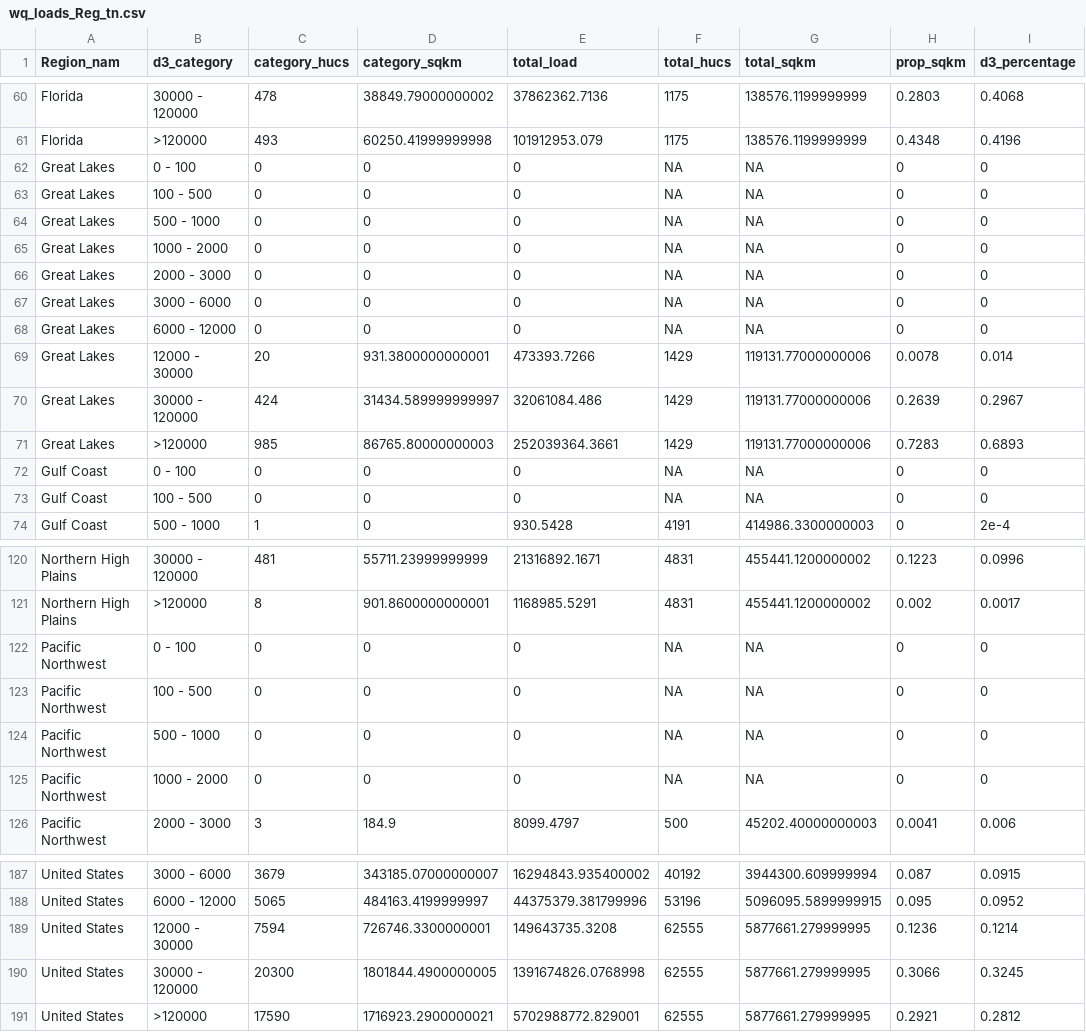
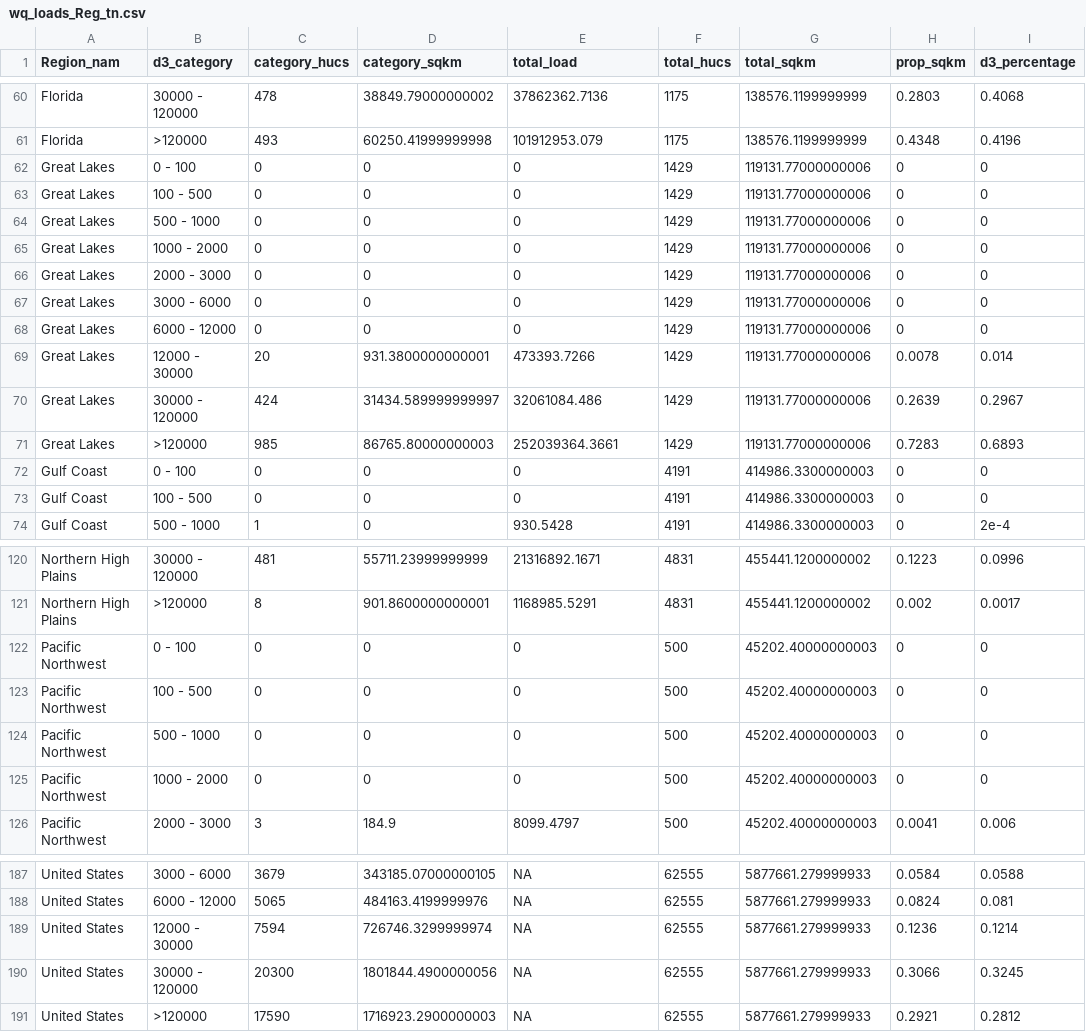
Before and after one commit to DOI-USGS/water-availability, a CSV file: public/wq_loads_Reg_tn.csv, drawn as a sheet; only a part is shown, gaps mark what is left out; the diff covers the shown part only; the diff names each change by its address in the sheet, - before the commit and + after, or states it on an @@ line.

```diff
--- a/public/wq_loads_Reg_tn.csv
+++ b/public/wq_loads_Reg_tn.csv
-F62:F68 (total_hucs): NA
+F62:F68 (total_hucs): 1429
-G62:G68 (total_sqkm): NA
+G62:G68 (total_sqkm): 119131.77000000006
-F72:F73 (total_hucs): NA
+F72:F73 (total_hucs): 4191
-G72:G73 (total_sqkm): NA
+G72:G73 (total_sqkm): 414986.3300000003
-F122:F125 (total_hucs): NA
+F122:F125 (total_hucs): 500
-G122:G125 (total_sqkm): NA
+G122:G125 (total_sqkm): 45202.40000000003
-D187 (category_sqkm): 343185.07000000007
+D187 (category_sqkm): 343185.07000000105
-E187 (total_load): 16294843.935400002
+E187 (total_load): NA
-F187 (total_hucs): 40192
+F187 (total_hucs): 62555
-G187 (total_sqkm): 3944300.609999994
+G187 (total_sqkm): 5877661.279999933
-H187 (prop_sqkm): 0.087
+H187 (prop_sqkm): 0.0584
-I187 (d3_percentage): 0.0915
+I187 (d3_percentage): 0.0588
-D188 (category_sqkm): 484163.4199999997
+D188 (category_sqkm): 484163.4199999976
-E188 (total_load): 44375379.381799996
+E188 (total_load): NA
-F188 (total_hucs): 53196
+F188 (total_hucs): 62555
-G188 (total_sqkm): 5096095.5899999915
+G188 (total_sqkm): 5877661.279999933
-H188 (prop_sqkm): 0.095
+H188 (prop_sqkm): 0.0824
-I188 (d3_percentage): 0.0952
+I188 (d3_percentage): 0.081
-D189 (category_sqkm): 726746.3300000001
+D189 (category_sqkm): 726746.3299999974
-E189 (total_load): 149643735.3208
+E189 (total_load): NA
-G189:G191 (total_sqkm): 5877661.279999995
+G189:G191 (total_sqkm): 5877661.279999933
-D190 (category_sqkm): 1801844.4900000005
+D190 (category_sqkm): 1801844.4900000056
-E190 (total_load): 1391674826.0768998
+E190 (total_load): NA
-D191 (category_sqkm): 1716923.2900000021
+D191 (category_sqkm): 1716923.2900000003
-E191 (total_load): 5702988772.829001
+E191 (total_load): NA
```
Also changed, not shown: 108 edited cells elsewhere in this file, public/wq_loads_Reg_tp.csv, 2 other files.
